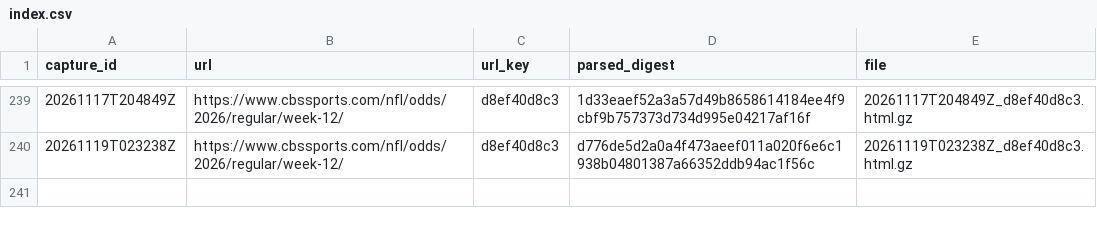
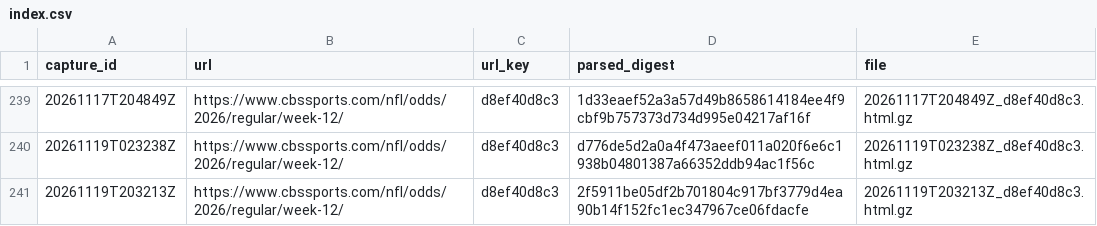
Before and after one commit to wbblanck/NFL_ATS, a CSV file: data/lines/raw_cbs/index.csv, drawn as a sheet; only a part is shown, gaps mark what is left out.

Commit message:
lines: CBS capture 2026-11-19T20:32Z

```diff
--- a/data/lines/raw_cbs/index.csv
+++ b/data/lines/raw_cbs/index.csv
@@ -240 +240,2 @@ capture_id,url,url_key,parsed_digest,file
 20261119T023238Z,https://www.cbssports.com/nfl/odds/2026/regular/week-12/,d8ef40d8c3,d776de5d2a0a4f473aeef011a020f6e6c1938b04801387a66352ddb94ac1f56c,20261119T023238Z_d8ef40d8c3.html.gz
+20261119T203213Z,https://www.cbssports.com/nfl/odds/2026/regular/week-12/,d8ef40d8c3,2f5911be05df2b701804c917bf3779d4ea90b14f152fc1ec347967ce06fdacfe,20261119T203213Z_d8ef40d8c3.html.gz
```
Also changed, not shown: data/lines/cbs_open_frozen.csv, 2 other files.
